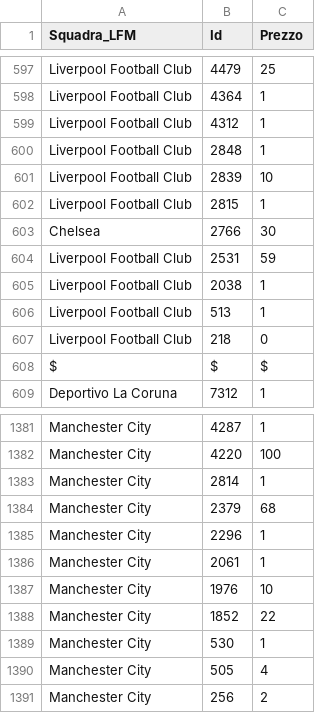
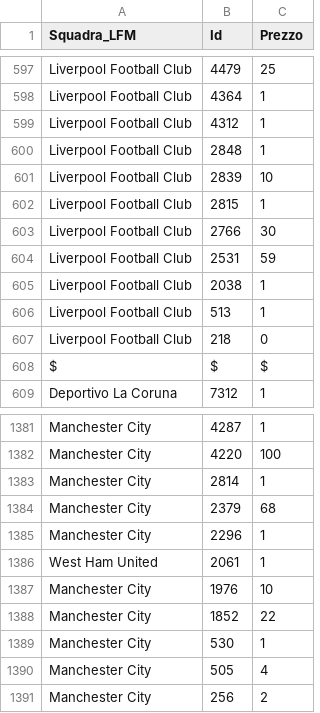
Before and after one commit to boo99ooq/LFM, a CSV file: fantamanager-2021-rosters.csv, drawn as a sheet; only a part is shown, gaps mark what is left out.

Commit message:
Trasferimento Simeone

```diff
--- a/fantamanager-2021-rosters.csv
+++ b/fantamanager-2021-rosters.csv
@@ -602,3 +602,3 @@ Liverpool Football Club,2839,10
 Liverpool Football Club,2815,1
-Chelsea,2766,30
+Liverpool Football Club,2766,30
 Liverpool Football Club,2531,59
@@ -1385,3 +1385,3 @@ Manchester City,2379,68
 Manchester City,2296,1
-Manchester City,2061,1
+West Ham United,2061,1
 Manchester City,1976,10
```
